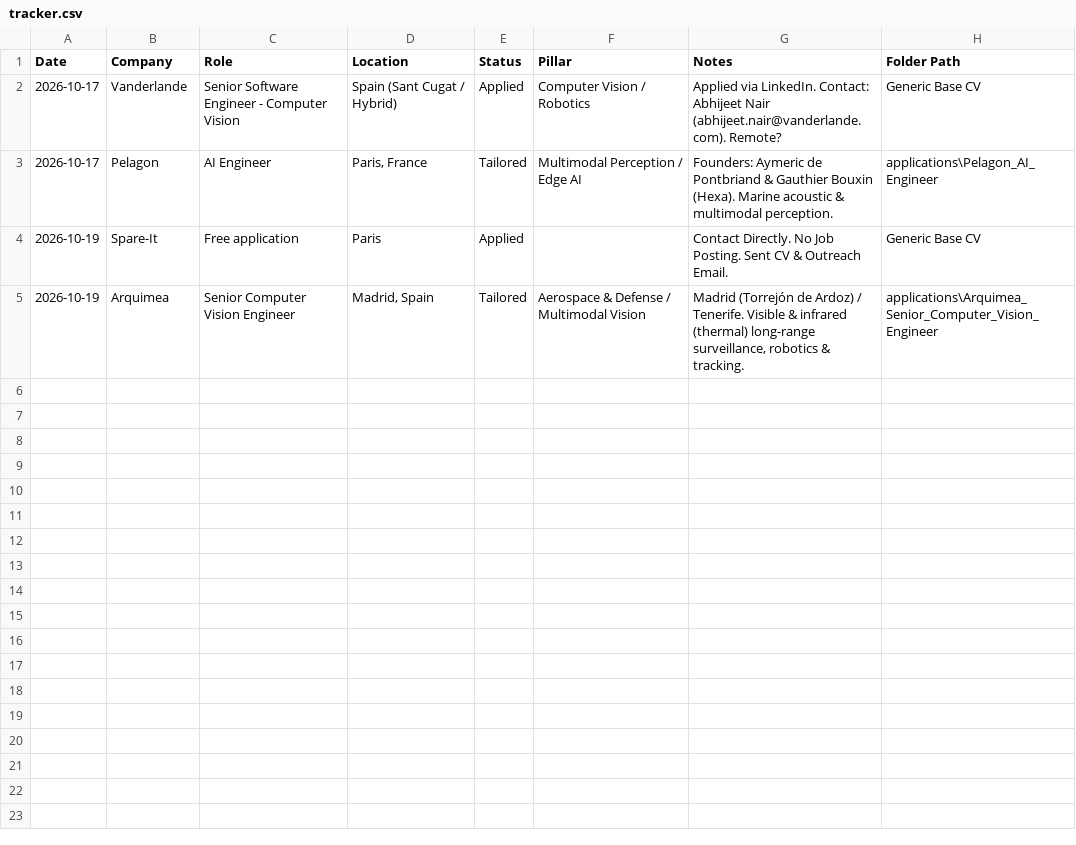
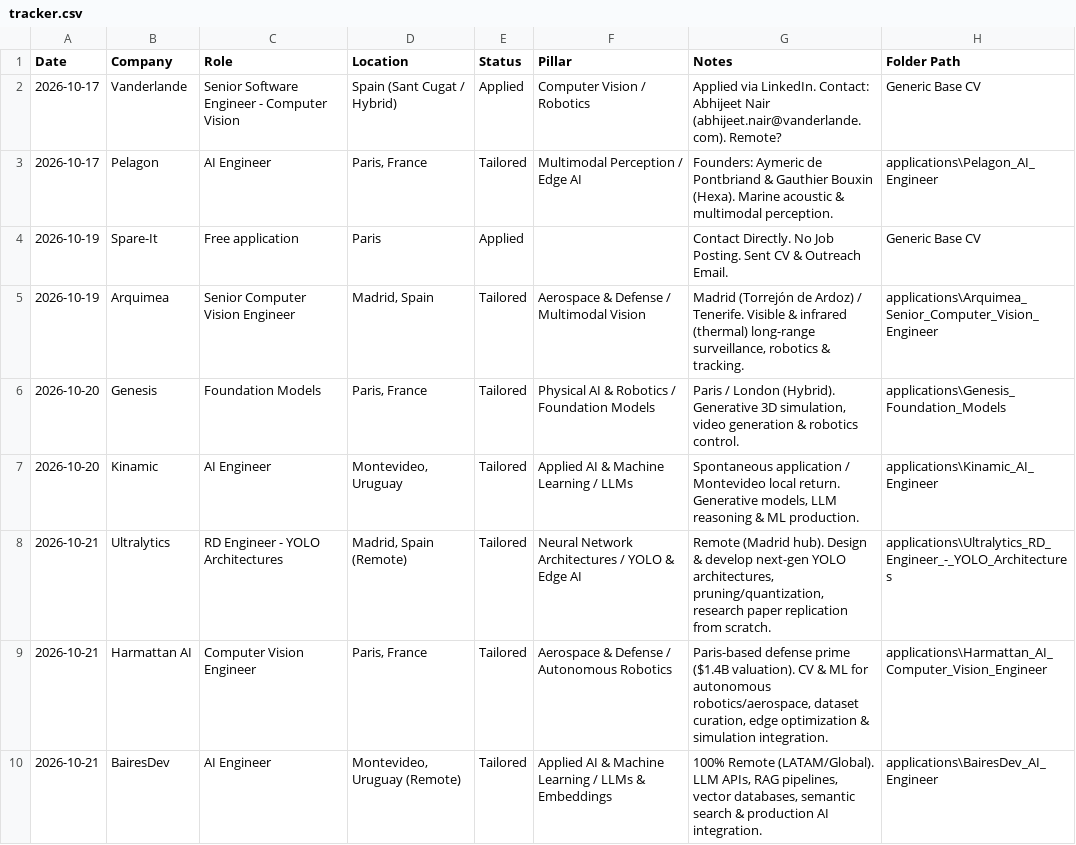
Before and after one commit to Peregalli/CV, a CSV file: tracker.csv, drawn as a sheet; only a part is shown; the diff covers the shown part only.

Commit message:
Update tracker.csv with recent tailored applications

```diff
--- a/tracker.csv
+++ b/tracker.csv
@@ -5 +5,6 @@ Date,Company,Role,Location,Status,Pillar,Notes,Folder Path
 2026-10-19,Arquimea,Senior Computer Vision Engineer,"Madrid, Spain",Tailored,Aerospace & Defense / Multimodal Vision,"Madrid (Torrejón de Ardoz) / Tenerife. Visible & infrared (thermal) long-range surveillance, robotics & tracking.",applications\Arquimea_Senior_Computer_Vision_Engineer
+2026-10-20,Genesis,Foundation Models,"Paris, France",Tailored,Physical AI & Robotics / Foundation Models,"Paris / London (Hybrid). Generative 3D simulation, video generation & robotics control.",applications\Genesis_Foundation_Models
+2026-10-20,Kinamic,AI Engineer,"Montevideo, Uruguay",Tailored,Applied AI & Machine Learning / LLMs,"Spontaneous application / Montevideo local return. Generative models, LLM reasoning & ML production.",applications\Kinamic_AI_Engineer
+2026-10-21,Ultralytics,RD Engineer - YOLO Architectures,"Madrid, Spain (Remote)",Tailored,Neural Network Architectures / YOLO & Edge AI,"Remote (Madrid hub). Design & develop next-gen YOLO architectures, pruning/quantization, research paper replication from scratch.",applications\Ultralytics_RD_Engineer_-_YOLO_Architectures
+2026-10-21,Harmattan AI,Computer Vision Engineer,"Paris, France",Tailored,Aerospace & Defense / Autonomous Robotics,"Paris-based defense prime ($1.4B valuation). CV & ML for autonomous robotics/aerospace, dataset curation, edge optimization & simulation integration.",applications\Harmattan_AI_Computer_Vision_Engineer
+2026-10-21,BairesDev,AI Engineer,"Montevideo, Uruguay (Remote)",Tailored,Applied AI & Machine Learning / LLMs & Embeddings,"100% Remote (LATAM/Global). LLM APIs, RAG pipelines, vector databases, semantic search & production AI integration.",applications\BairesDev_AI_Engineer
```
Also changed, not shown: 4 added rows elsewhere in this file.
